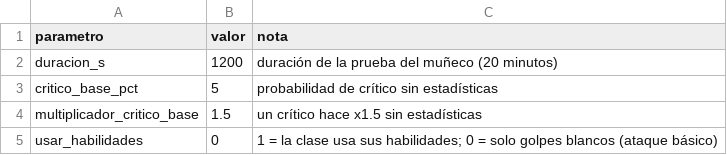
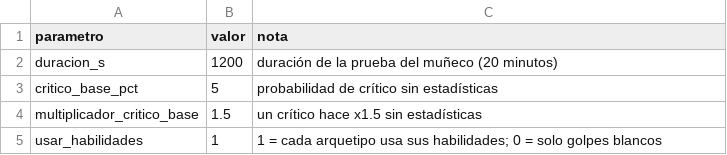
Before and after one commit to chalessss/MMORPG, a CSV file: herramientas/simulador/datos/parametros.csv, drawn as a sheet.

```diff
--- a/herramientas/simulador/datos/parametros.csv
+++ b/herramientas/simulador/datos/parametros.csv
@@ -4,2 +4,2 @@ critico_base_pct,5,probabilidad de crítico sin estadísticas
 multiplicador_critico_base,1.5,un crítico hace x1.5 sin estadísticas
-usar_habilidades,0,1 = la clase usa sus habilidades; 0 = solo golpes blancos (ataque básico)
+usar_habilidades,1,1 = cada arquetipo usa sus habilidades; 0 = solo golpes blancos
```
Also changed, not shown: herramientas/simulador/datos/clases.csv, herramientas/simulador/datos/habilidades.csv, 4 other files.
